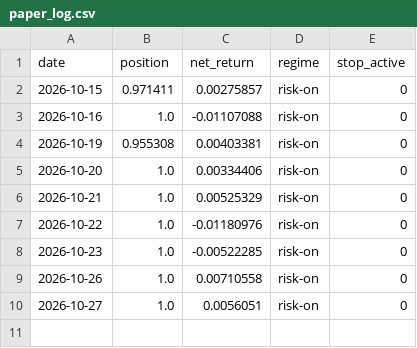
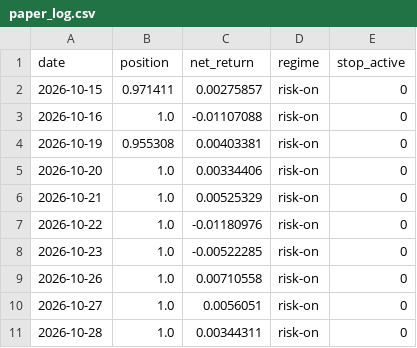
Before and after one commit to rxj0102/quanter-pipeline, a CSV file: site_data/paper_log.csv, drawn as a sheet.

```diff
--- a/site_data/paper_log.csv
+++ b/site_data/paper_log.csv
@@ -10 +10,2 @@ date,position,net_return,regime,stop_active
 2026-10-27,1.0,0.0056051,risk-on,0
+2026-10-28,1.0,0.00344311,risk-on,0
```
Also changed, not shown: 1 other file.
